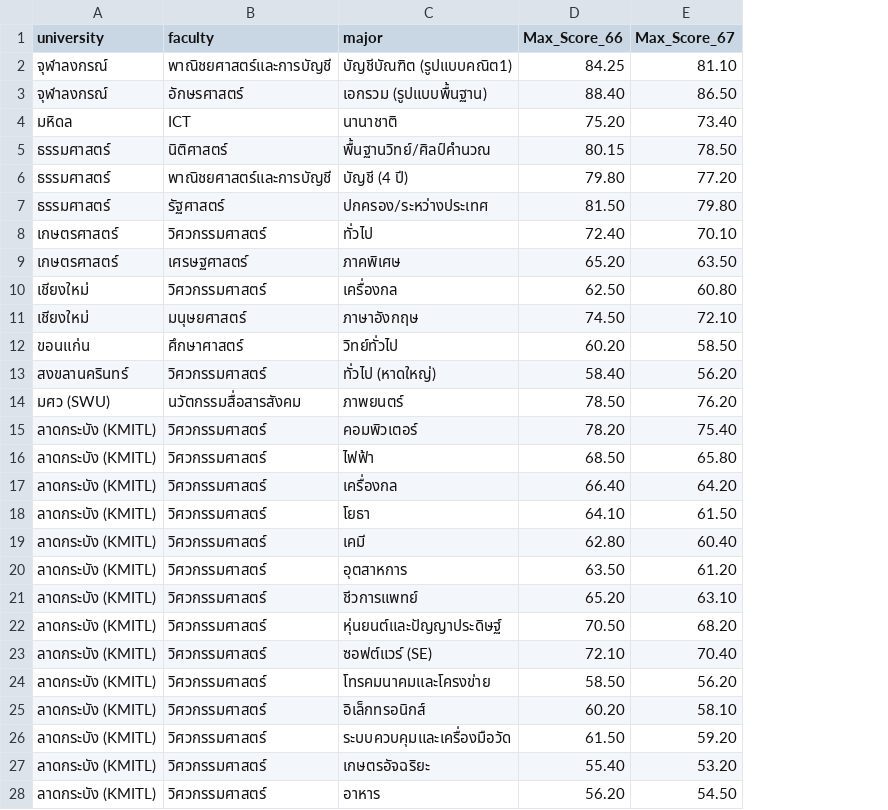
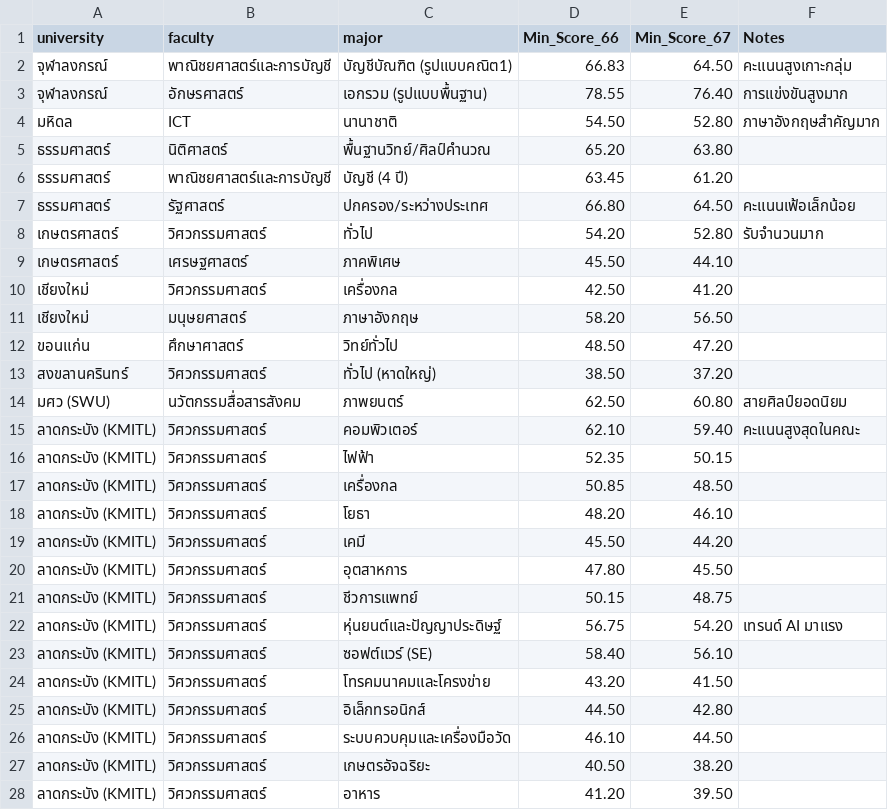
Before and after one commit to wannacry801/TcasCalscore69, a CSV file: public/Hisscore.csv, drawn as a sheet; only a part is shown; removed rows and columns are numbered as before the commit, all else as after; the diff covers the shown part only; the diff names each change by its address in the sheet, - before the commit and + after, or states it on an @@ line.

Commit message:
Update Hisscore.csv

```diff
--- a/public/Hisscore.csv
+++ b/public/Hisscore.csv
-column E (Max_Score_67), rows 2-28: 81.10 | 86.50 | 73.40 | 78.50 | 77.20 | 79.80 | 70.10 | 63.50 | 60.80 | 72.10 | 58.50 | 56.20 | 76.20 | 75.40 | 65.80 | 64.20 | 61.50 | 60.40 | 61.20 | 63.10 | 68.20 | 70.40 | 56.20 | 58.10 | 59.20 | 53.20 | 54.50
+column E (Min_Score_67), rows 2-28: 64.50 | 76.40 | 52.80 | 63.80 | 61.20 | 64.50 | 52.80 | 44.10 | 41.20 | 56.50 | 47.20 | 37.20 | 60.80 | 59.40 | 50.15 | 48.50 | 46.10 | 44.20 | 45.50 | 48.75 | 54.20 | 56.10 | 41.50 | 42.80 | 44.50 | 38.20 | 39.50
+column F (Notes), rows 2-22: คะแนนสูงเกาะกลุ่ม | การแข่งขันสูงมาก | ภาษาอังกฤษสำคัญมาก |  |  | คะแนนเฟ้อเล็กน้อย | รับจำนวนมาก |  |  |  |  |  | สายศิลป์ยอดนิยม | คะแนนสูงสุดในคณะ |  |  |  |  |  |  | เทรนด์ AI มาแรง
-D1: Max_Score_66
+D1: Min_Score_66
-D2 (Min_Score_66): 84.25
+D2 (Min_Score_66): 66.83
-D3 (Min_Score_66): 88.40
+D3 (Min_Score_66): 78.55
-D4 (Min_Score_66): 75.20
+D4 (Min_Score_66): 54.50
-D5 (Min_Score_66): 80.15
+D5 (Min_Score_66): 65.20
-D6 (Min_Score_66): 79.80
+D6 (Min_Score_66): 63.45
-D7 (Min_Score_66): 81.50
+D7 (Min_Score_66): 66.80
-D8 (Min_Score_66): 72.40
+D8 (Min_Score_66): 54.20
-D9 (Min_Score_66): 65.20
+D9 (Min_Score_66): 45.50
-D10 (Min_Score_66): 62.50
+D10 (Min_Score_66): 42.50
-D11 (Min_Score_66): 74.50
+D11 (Min_Score_66): 58.20
-D12 (Min_Score_66): 60.20
+D12 (Min_Score_66): 48.50
-D13 (Min_Score_66): 58.40
+D13 (Min_Score_66): 38.50
-D14 (Min_Score_66): 78.50
+D14 (Min_Score_66): 62.50
-D15 (Min_Score_66): 78.20
+D15 (Min_Score_66): 62.10
-D16 (Min_Score_66): 68.50
+D16 (Min_Score_66): 52.35
-D17 (Min_Score_66): 66.40
+D17 (Min_Score_66): 50.85
-D18 (Min_Score_66): 64.10
+D18 (Min_Score_66): 48.20
-D19 (Min_Score_66): 62.80
+D19 (Min_Score_66): 45.50
-D20 (Min_Score_66): 63.50
+D20 (Min_Score_66): 47.80
-D21 (Min_Score_66): 65.20
+D21 (Min_Score_66): 50.15
-D22 (Min_Score_66): 70.50
+D22 (Min_Score_66): 56.75
-D23 (Min_Score_66): 72.10
+D23 (Min_Score_66): 58.40
-D24 (Min_Score_66): 58.50
+D24 (Min_Score_66): 43.20
-D25 (Min_Score_66): 60.20
+D25 (Min_Score_66): 44.50
-D26 (Min_Score_66): 61.50
+D26 (Min_Score_66): 46.10
-D27 (Min_Score_66): 55.40
+D27 (Min_Score_66): 40.50
-D28 (Min_Score_66): 56.20
+D28 (Min_Score_66): 41.20
```
Also changed, not shown: 105 edited cells elsewhere in this file.
